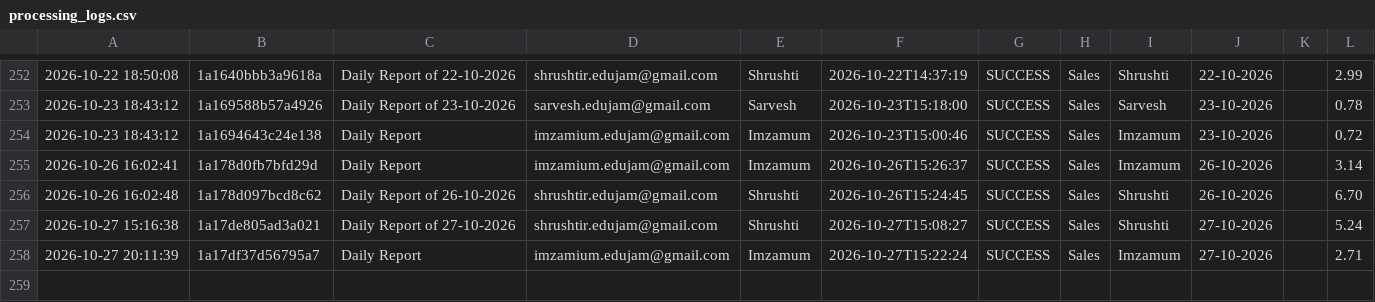
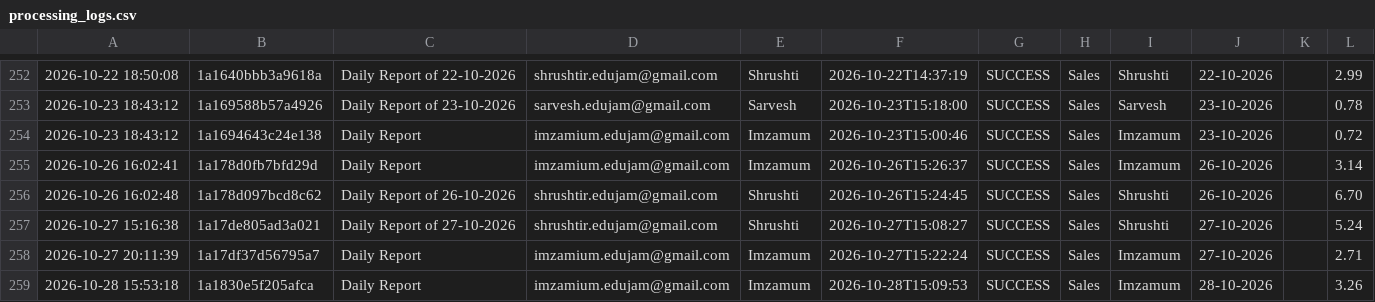
Before and after one commit to Hardik0241/Report_Automation_Dadar, a CSV file: Working_Report_Editor/logs/processing_logs.csv, drawn as a sheet; only a part is shown, gaps mark what is left out; the diff names each change by its address in the sheet, - before the commit and + after, or states it on an @@ line.

```diff
--- a/Working_Report_Editor/logs/processing_logs.csv
+++ b/Working_Report_Editor/logs/processing_logs.csv
+row 259: 2026-10-28 15:53:18 | 1a1830e5f205afca | Daily Report | imzamium.edujam@gmail.com | Imzamum | 2026-10-28T15:09:53 | SUCCESS | Sales | Imzamum | 28-10-2026 |  | 3.26
```
